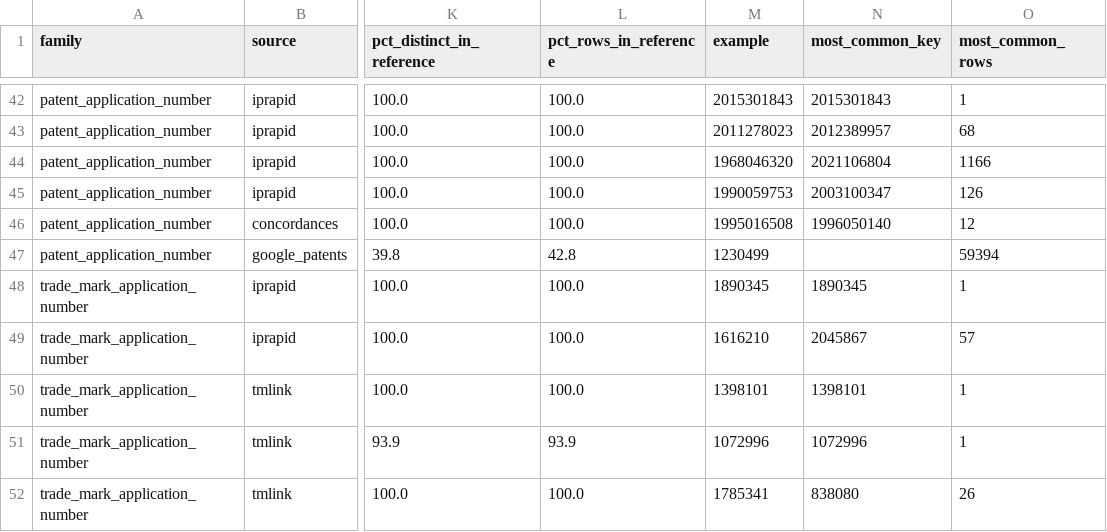
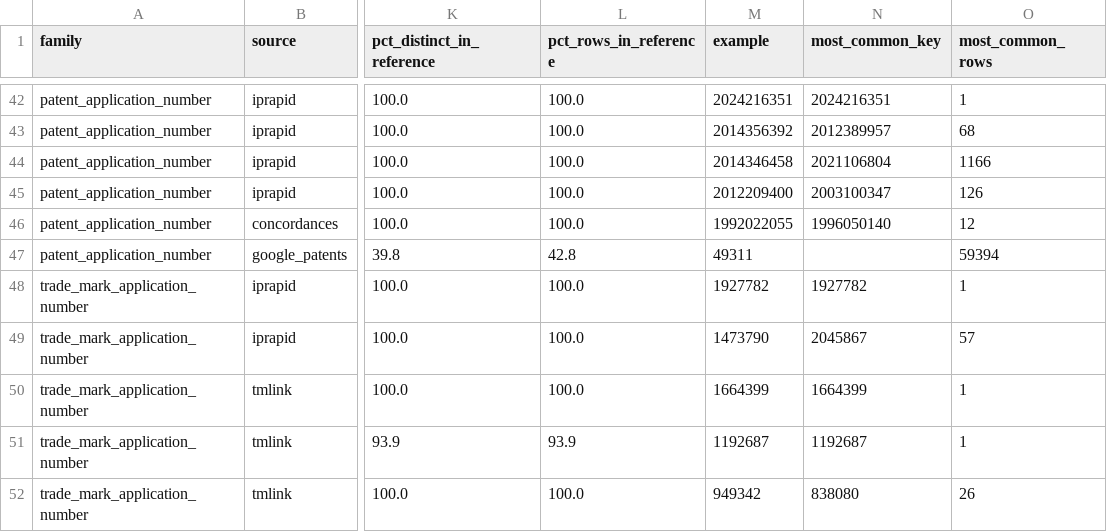
Before and after one commit to Thomas-Amann-IPAustralia/Aus-GII-Breakdown, a CSV file: analysis/output/keys.csv, drawn as a sheet; only a part is shown, gaps mark what is left out; the diff covers the shown part only; the diff names each change by its address in the sheet, - before the commit and + after, or states it on an @@ line.

```diff
--- a/analysis/output/keys.csv
+++ b/analysis/output/keys.csv
-M42 (example): 2015301843
+M42 (example): 2024216351
-N42 (most_common_key): 2015301843
+N42 (most_common_key): 2024216351
-M43 (example): 2011278023
+M43 (example): 2014356392
-M44 (example): 1968046320
+M44 (example): 2014346458
-M45 (example): 1990059753
+M45 (example): 2012209400
-M46 (example): 1995016508
+M46 (example): 1992022055
-M47 (example): 1230499
+M47 (example): 49311
-M48 (example): 1890345
+M48 (example): 1927782
-N48 (most_common_key): 1890345
+N48 (most_common_key): 1927782
-M49 (example): 1616210
+M49 (example): 1473790
-M50 (example): 1398101
+M50 (example): 1664399
-N50 (most_common_key): 1398101
+N50 (most_common_key): 1664399
-M51 (example): 1072996
+M51 (example): 1192687
-N51 (most_common_key): 1072996
+N51 (most_common_key): 1192687
-M52 (example): 1785341
+M52 (example): 949342
```
Also changed, not shown: 61 edited cells elsewhere in this file, analysis/output/tables.csv, 17 other files.
